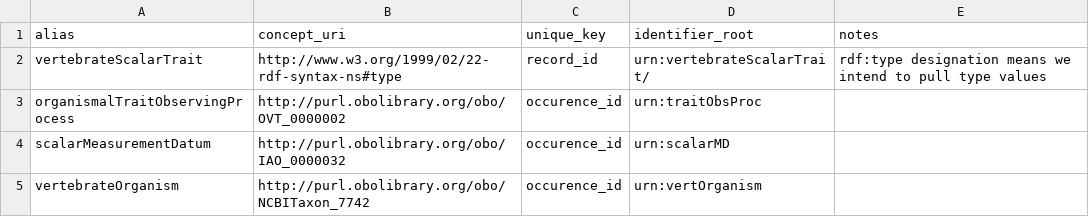
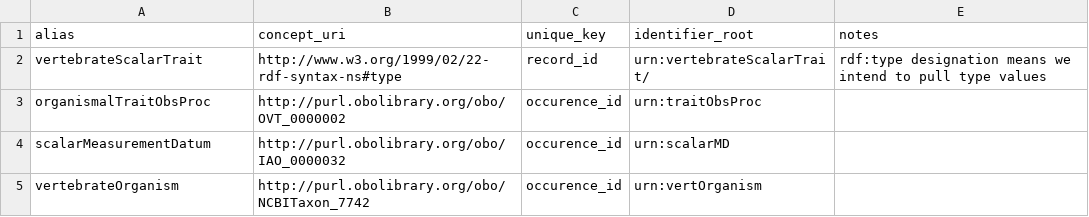
Before and after one commit to algilliland/ovt-data-pipeline, a CSV file: projects/vertnet/entity.csv, drawn as a sheet.

Commit message:
Update entity.csv
shorten label of observing process

```diff
--- a/projects/vertnet/entity.csv
+++ b/projects/vertnet/entity.csv
@@ -2,3 +2,3 @@ alias,concept_uri,unique_key,identifier_root,notes
 vertebrateScalarTrait,http://www.w3.org/1999/02/22-rdf-syntax-ns#type,record_id,urn:vertebrateScalarTrait/,rdf:type designation means we intend to pull type values
-organismalTraitObservingProcess,http://purl.obolibrary.org/obo/OVT_0000002,occurence_id,urn:traitObsProc,
+organismalTraitObsProc,http://purl.obolibrary.org/obo/OVT_0000002,occurence_id,urn:traitObsProc,
 scalarMeasurementDatum,http://purl.obolibrary.org/obo/IAO_0000032,occurence_id,urn:scalarMD,
```
